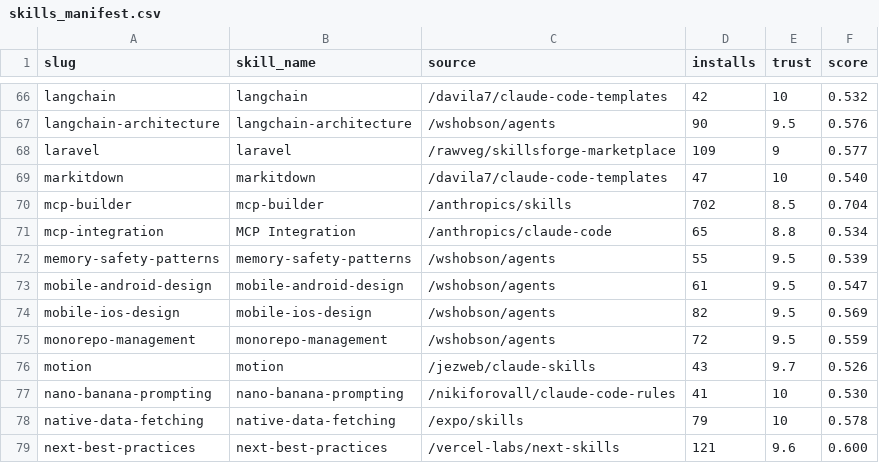
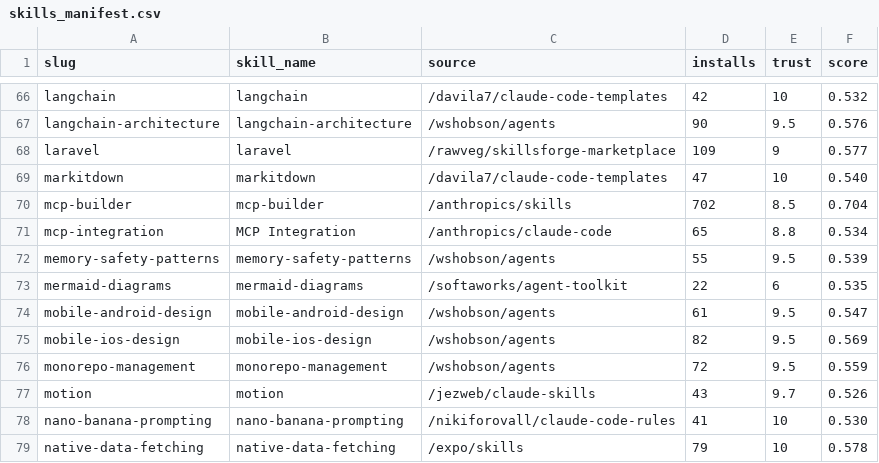
Before and after one commit to LouisLau-art/context7-skills-curated-pack, a CSV file: skills_manifest.csv, drawn as a sheet; only a part is shown, gaps mark what is left out; the shorter side is filled out with more unchanged rows.

Commit message:
chore: refresh skills ranking and add mermaid diagrams

```diff
--- a/skills_manifest.csv
+++ b/skills_manifest.csv
@@ -72,2 +72,3 @@ mcp-integration,MCP Integration,/anthropics/claude-code,65,8.8,0.534
 memory-safety-patterns,memory-safety-patterns,/wshobson/agents,55,9.5,0.539
+mermaid-diagrams,mermaid-diagrams,/softaworks/agent-toolkit,22,6,0.535
 mobile-android-design,mobile-android-design,/wshobson/agents,61,9.5,0.547
```
Also changed, not shown: 8 other files.
